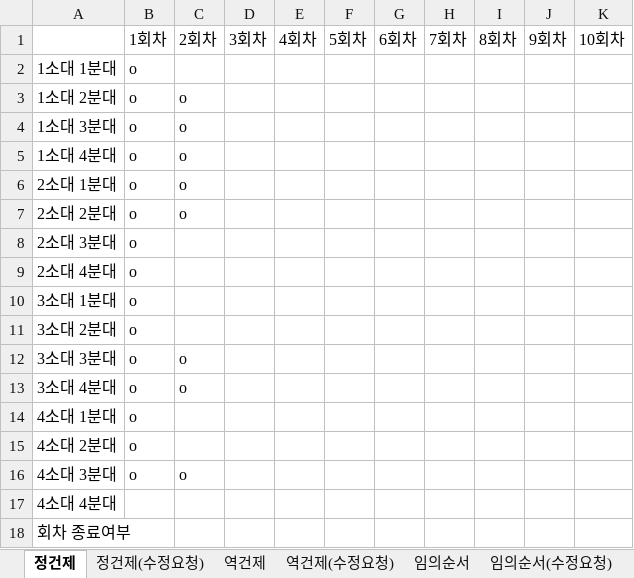
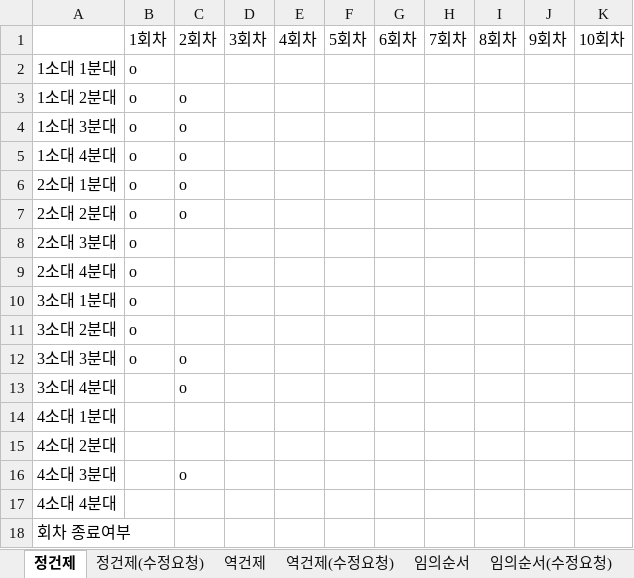
Before and after one commit to usernaaaaame/Final_Project, an Excel workbook: WorkCycle2.xlsx, sheet 정건제, drawn as a sheet; values as stored, in another font and other column widths than the file's, no borders; the diff names each change by its address in the sheet, - before the commit and + after, or states it on an @@ line.

Commit message:
Add files via upload

```diff
--- a/WorkCycle2.xlsx (sheet 정건제)
+++ b/WorkCycle2.xlsx (sheet 정건제)
-B13:B16: o
+B13:B16: (empty)
```
